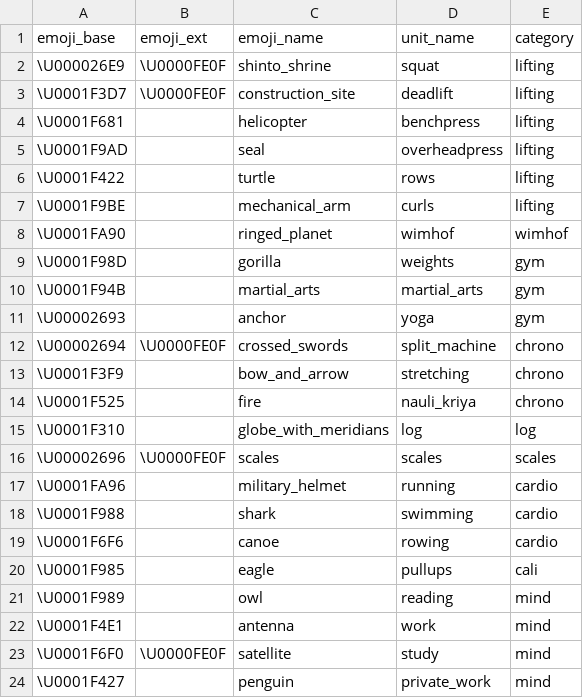
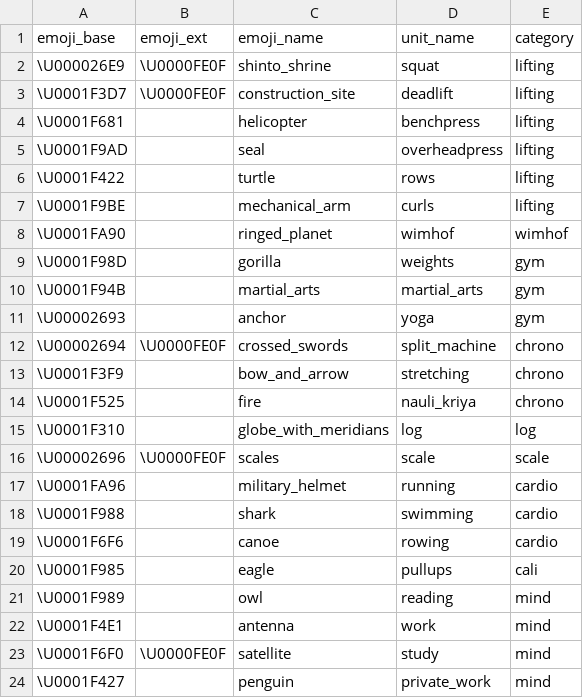
Before and after one commit to njavet/bushido, a CSV file: bushido/static/master_data/emojis.csv, drawn as a sheet.

Commit message:
fix masterdata

```diff
--- a/bushido/static/master_data/emojis.csv
+++ b/bushido/static/master_data/emojis.csv
@@ -15,3 +15,3 @@ emoji_base,emoji_ext,emoji_name,unit_name,category
 \U0001F310,,globe_with_meridians,log,log
-\U00002696,\U0000FE0F,scales,scales,scales
+\U00002696,\U0000FE0F,scales,scale,scale
 \U0001FA96,,military_helmet,running,cardio
```
Also changed, not shown: 2 other files.
